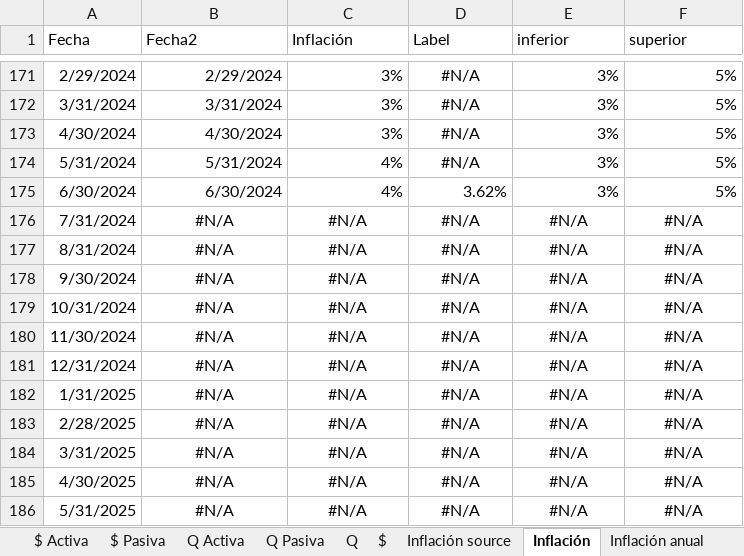
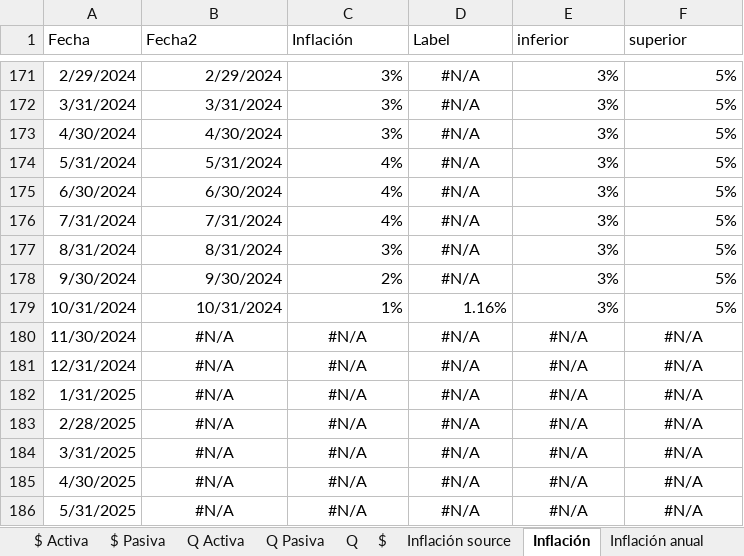
Before and after one commit to aseguradoracgit/Indicadores-macro, an Excel workbook: Datos macro.xlsx, sheet Inflación, drawn as a sheet; only a part is shown, gaps mark what is left out; values as stored, in another font and other column widths than the file's, no borders; charts and pictures not drawn; 2 other sheets too large or unreadable and not compared; the diff names each change by its address in the sheet, - before the commit and + after, or states it on an @@ line.

```diff
--- a/Datos macro.xlsx (sheet Inflación)
+++ b/Datos macro.xlsx (sheet Inflación)
-D175 (Label): 3.62%
+D175 (Label): #N/A
-D175 alignment: right
+D175 alignment: center
-B176 (Fecha2): #N/A
+B176 (Fecha2): 7/31/2024
-B176:C178 alignment: center
+B176:C178 alignment: right
-C176 (Inflación): #N/A
+C176 (Inflación): 4%
-E176:E179 (inferior): #N/A
+E176:E179 (inferior): 3%
-E176:F178 alignment: center
+E176:F178 alignment: right
-F176:F179 (superior): #N/A
+F176:F179 (superior): 5%
-B177 (Fecha2): #N/A
+B177 (Fecha2): 8/31/2024
-C177 (Inflación): #N/A
+C177 (Inflación): 3%
-B178 (Fecha2): #N/A
+B178 (Fecha2): 9/30/2024
-C178 (Inflación): #N/A
+C178 (Inflación): 2%
-B179 (Fecha2): #N/A
+B179 (Fecha2): 10/31/2024
-B179:F179 alignment: center
+B179:F179 alignment: right
-C179 (Inflación): #N/A
+C179 (Inflación): 1%
-D179 (Label): #N/A
+D179 (Label): 1.16%
```
Also changed, not shown: sheet TC, sheet Q, sheet IMAE sectores, sheet Inflación source, sheet Inflación anual, sheet $, 6 more sheets, charts or pictures.
